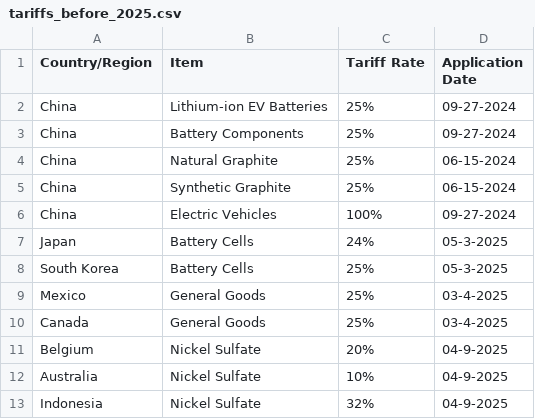
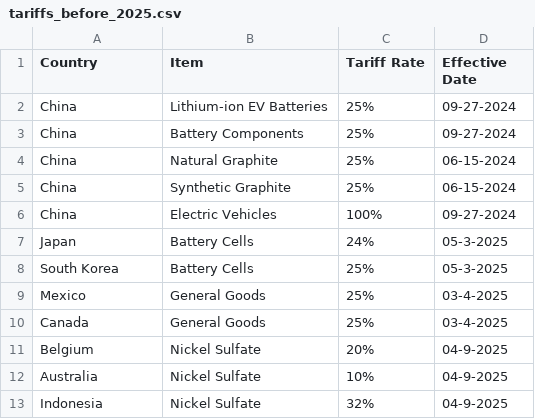
Before and after one commit to albertarnason/Projekt-1-semester, a CSV file: data/tariffs_before_2025.csv, drawn as a sheet.

Commit message:
Csv data fixed final final v1

```diff
--- a/data/tariffs_before_2025.csv
+++ b/data/tariffs_before_2025.csv
@@ -1,2 +1,2 @@
-Country/Region,Item,Tariff Rate,Application Date
+Country,Item,Tariff Rate,Effective Date
 China,Lithium-ion EV Batteries,25%,"09-27-2024"
```
Also changed, not shown: data/tariffs_trump.csv, 8 other files.
